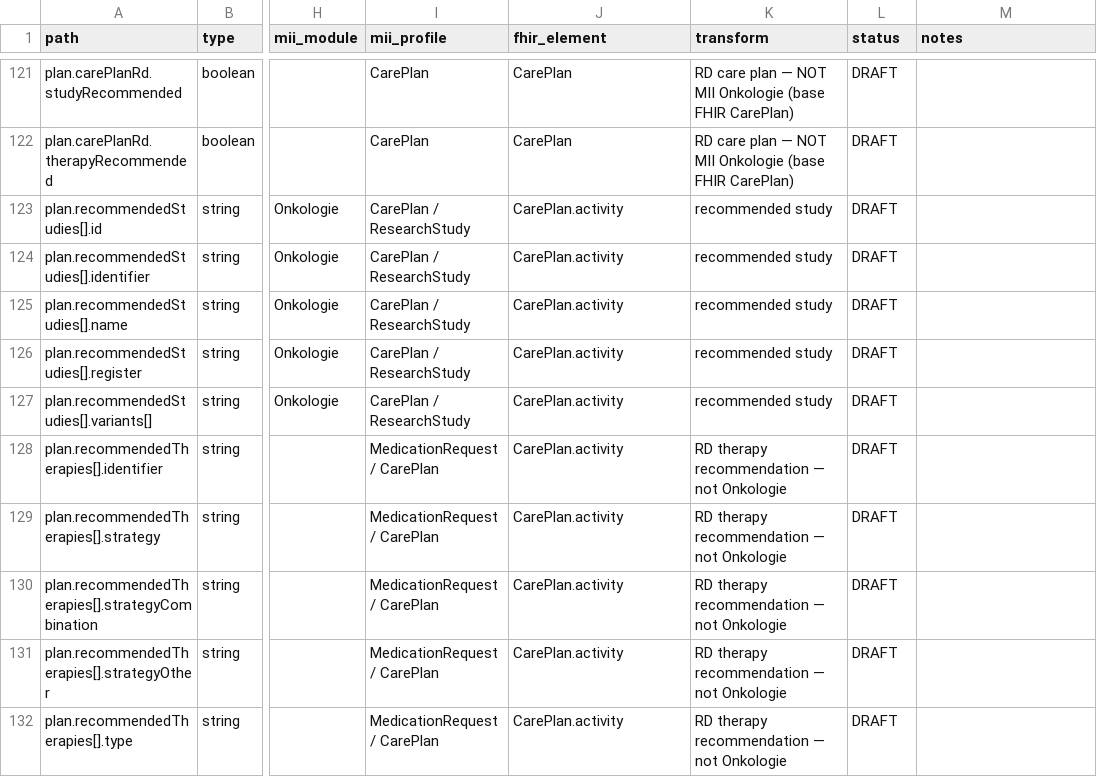
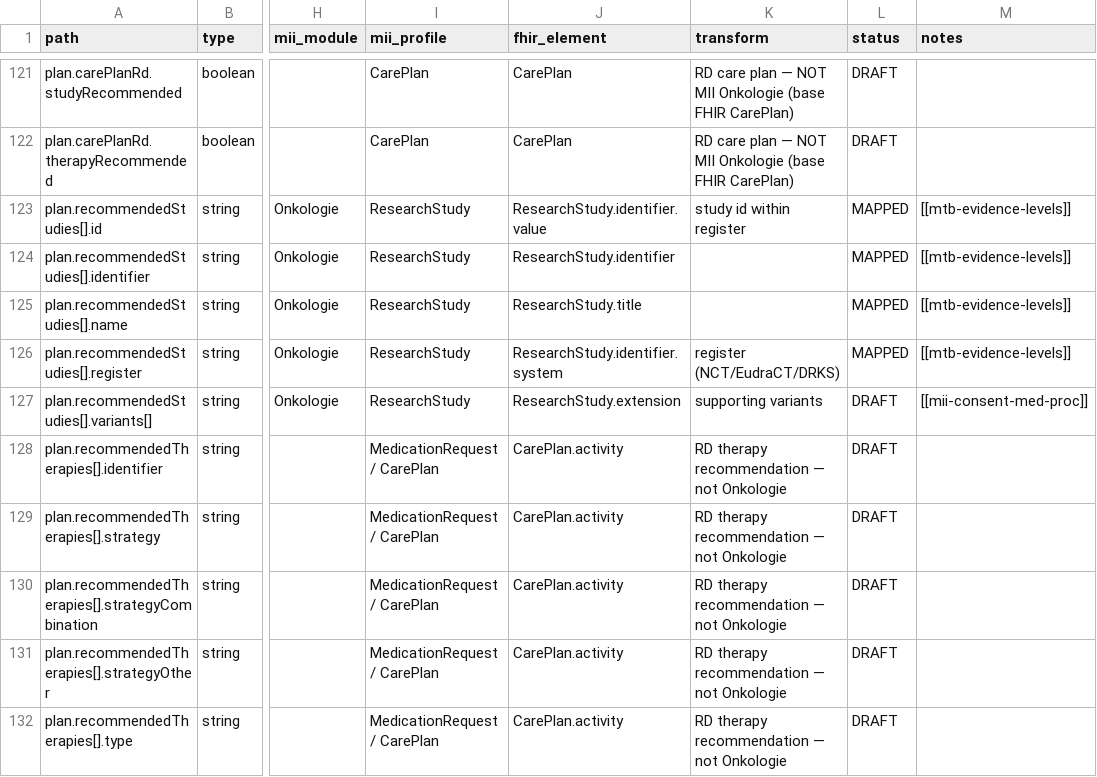
Before and after one commit to KohlbacherLab/genomDE2FHIR, a CSV file: mapping/mapping_kdk_rarediseases.csv, drawn as a sheet; only a part is shown, gaps mark what is left out; the diff names each change by its address in the sheet, - before the commit and + after, or states it on an @@ line.

```diff
--- a/mapping/mapping_kdk_rarediseases.csv
+++ b/mapping/mapping_kdk_rarediseases.csv
-I123:I127 (mii_profile): CarePlan / ResearchStudy
+I123:I127 (mii_profile): ResearchStudy
-J123 (fhir_element): CarePlan.activity
+J123 (fhir_element): ResearchStudy.identifier.value
-K123 (transform): recommended study
+K123 (transform): study id within register
-L123:L126 (status): DRAFT
+L123:L126 (status): MAPPED
-M123:M126 (notes): (empty)
+M123:M126 (notes): [[mtb-evidence-levels]]
-J124 (fhir_element): CarePlan.activity
+J124 (fhir_element): ResearchStudy.identifier
-K124:K125 (transform): recommended study
+K124:K125 (transform): (empty)
-J125 (fhir_element): CarePlan.activity
+J125 (fhir_element): ResearchStudy.title
-J126 (fhir_element): CarePlan.activity
+J126 (fhir_element): ResearchStudy.identifier.system
-K126 (transform): recommended study
+K126 (transform): register (NCT/EudraCT/DRKS)
-J127 (fhir_element): CarePlan.activity
+J127 (fhir_element): ResearchStudy.extension
-K127 (transform): recommended study
+K127 (transform): supporting variants
-M127 (notes): (empty)
+M127 (notes): [[mii-consent-med-proc]]
```
Also changed, not shown: 2 other files.
